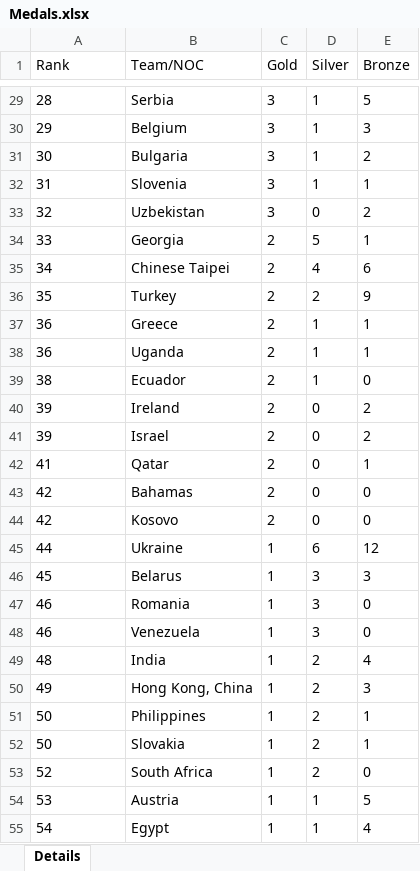
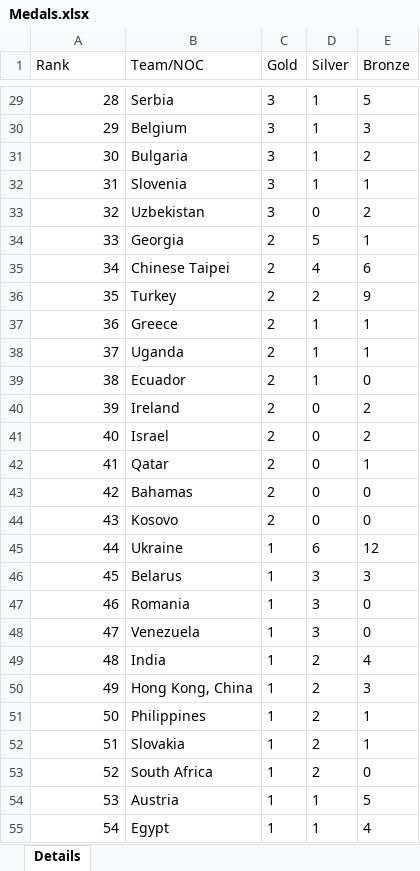
Before and after one commit to RobertoAntonio2123/afrodev-roberto-antonio, an Excel workbook: data/Medals.xlsx, sheet Details, drawn as a sheet; only a part is shown, gaps mark what is left out; values as stored, in another font and other column widths than the file's, no borders; the diff covers the shown part only; the diff names each change by its address in the sheet, - before the commit and + after, or states it on an @@ line.

```diff
--- a/data/Medals.xlsx (sheet Details)
+++ b/data/Medals.xlsx (sheet Details)
-A29:A37 alignment: left
+A29:A37 alignment: right
-A38 (Rank): 36
+A38 (Rank): 37
-A39:A40 alignment: left
+A39:A40 alignment: right
-A41 (Rank): 39
+A41 (Rank): 40
-A42:A43 alignment: left
+A42:A43 alignment: right
-A44 (Rank): 42
+A44 (Rank): 43
-A45:A47 alignment: left
+A45:A47 alignment: right
-A48 (Rank): 46
+A48 (Rank): 47
-A49:A51 alignment: left
+A49:A51 alignment: right
-A52 (Rank): 50
+A52 (Rank): 51
-A53:A55 alignment: left
+A53:A55 alignment: right
```
Also changed, not shown: 21 edited cells and cell formats elsewhere in this sheet, 6 other files.
